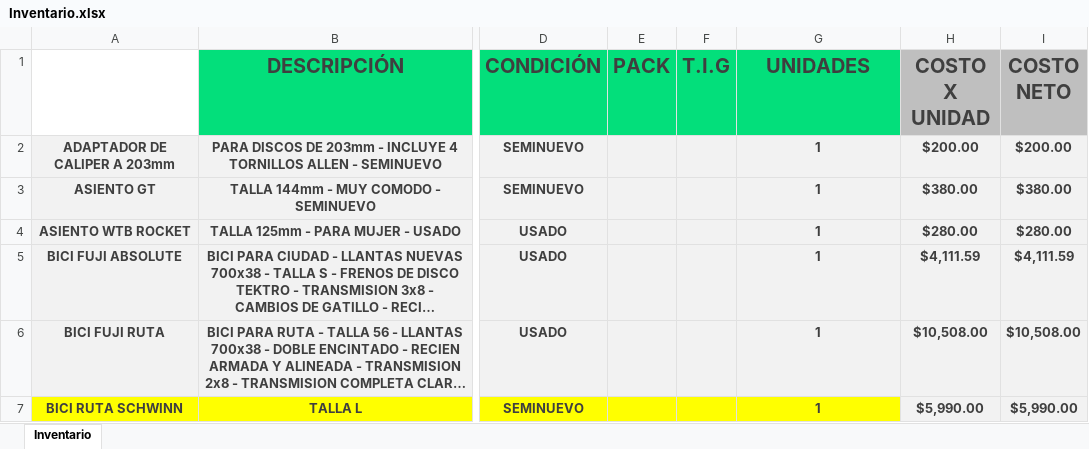
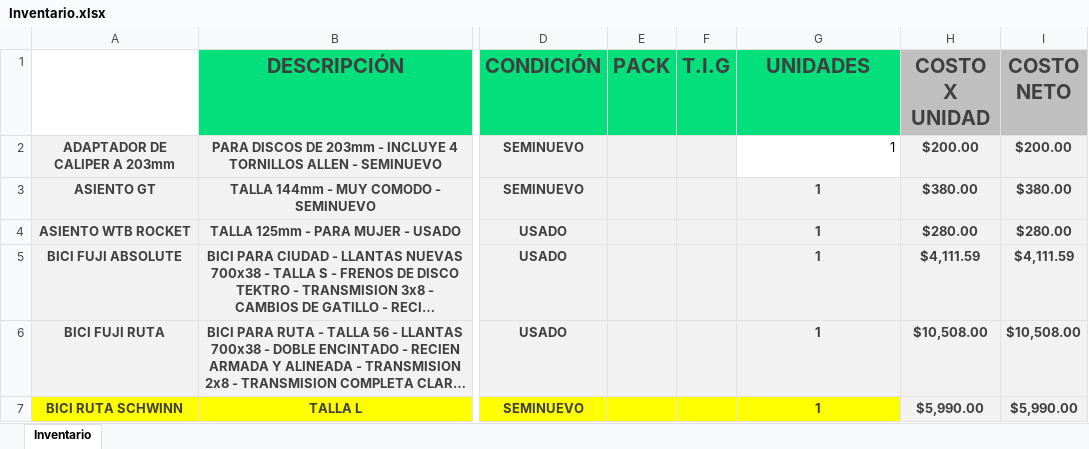
Before and after one commit to Alisbasa/EPIC-MOUNTAIN-SYSTEM, an Excel workbook: JavaApplication19/src/excel/Inventario.xlsx, sheet Inventario, drawn as a sheet; only a part is shown, gaps mark what is left out; long unchanged cells end in …; values as stored, in another font and other column widths than the file's, no borders; charts and pictures not drawn; the diff names each change by its address in the sheet, - before the commit and + after, or states it on an @@ line.

Commit message:
unidades

```diff
--- a/JavaApplication19/src/excel/Inventario.xlsx (sheet Inventario)
+++ b/JavaApplication19/src/excel/Inventario.xlsx (sheet Inventario)
@@ G2 fill: #F2F2F2 → none, bold: on → off, text colour: #3F3F3F → black, alignment: center → right @@
```
Also changed, not shown: charts or pictures, JavaApplication19/src/excel/LibrosContables.xlsx, JavaApplication19/src/excel/Ventas.xlsx, 2 other files.
